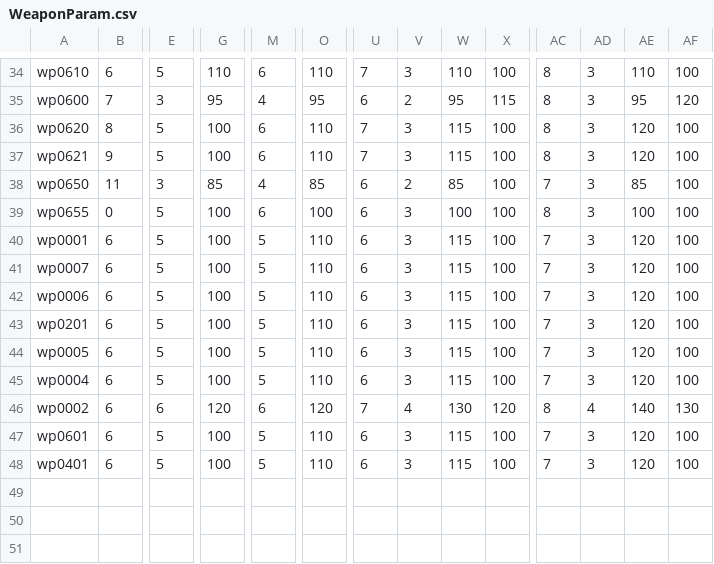
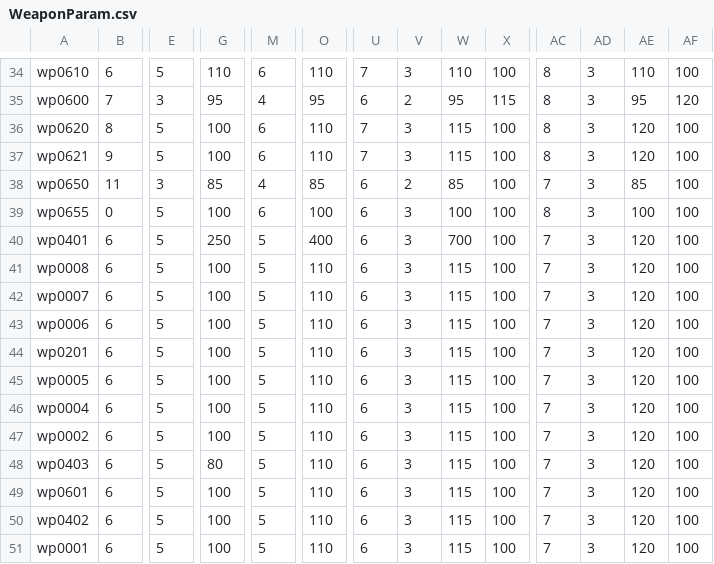
Before and after one commit to EM4Volts/NAWA, a CSV file: yamm_data/core/WeaponParam.csv, drawn as a sheet; only a part is shown, gaps mark what is left out; addresses are those after the commit; rows hold the shown columns only; the diff names each change by its address in the sheet, - before the commit and + after, or states it on an @@ line.

```diff
--- a/yamm_data/core/WeaponParam.csv
+++ b/yamm_data/core/WeaponParam.csv
+row 40: wp0401 | 6 | 5 | 250 | 5 | 400 | 6 | 3 | 700 | 100 | 7 | 3 | 120 | 100
-A41: wp0001
+A41: wp0008
-E47: 6
+E47: 5
-G47: 120
+G47: 100
-M47: 6
+M47: 5
-O47: 120
+O47: 110
-U47: 7
+U47: 6
-V47: 4
+V47: 3
-W47: 130
+W47: 115
-X47: 120
+X47: 100
-AC47: 8
+AC47: 7
-AD47: 4
+AD47: 3
-AE47: 140
+AE47: 120
-AF47: 130
+AF47: 100
+row 48: wp0403 | 6 | 5 | 80 | 5 | 110 | 6 | 3 | 115 | 100 | 7 | 3 | 120 | 100
-A50: wp0401
+A50: wp0402
+row 51: wp0001 | 6 | 5 | 100 | 5 | 110 | 6 | 3 | 115 | 100 | 7 | 3 | 120 | 100
```
Also changed, not shown: 15 other files.
